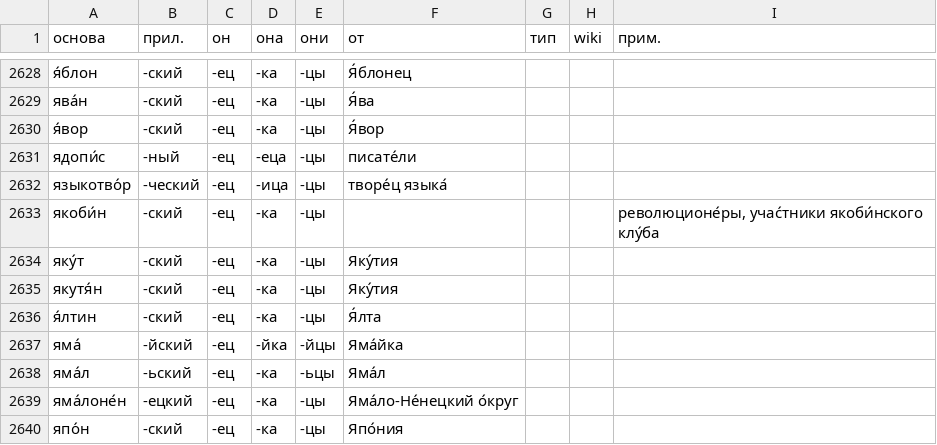
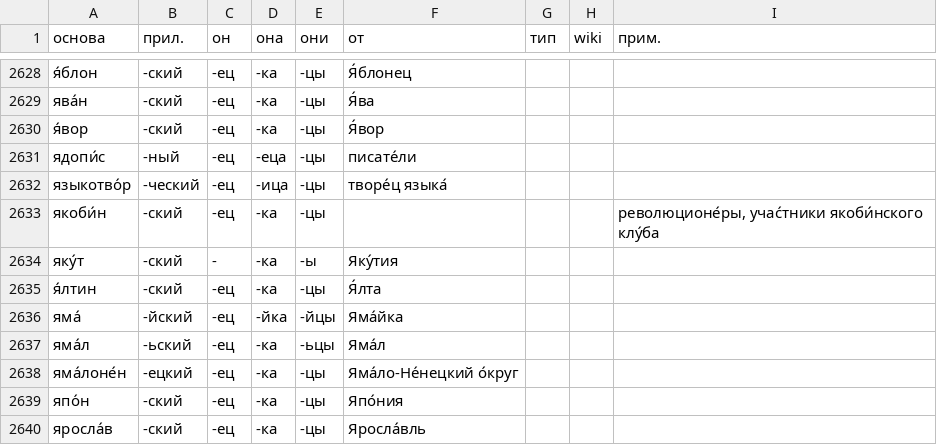
Before and after one commit to bzaar/demonyms, a TSV file: -jets.tsv, drawn as a sheet; only a part is shown, gaps mark what is left out; the shorter side is filled out with more unchanged rows.

Commit message:
якуты

```diff
--- a/-jets.tsv
+++ b/-jets.tsv
@@ -2633,4 +2633,3 @@
 якоби́н	-ский	-ец	-ка	-цы				революционе́ры, учас́тники якоби́нского клу́ба
-яку́т	-ский	-ец	-ка	-цы	Яку́тия			
-якутя́н	-ский	-ец	-ка	-цы	Яку́тия			
+яку́т	-ский	-	-ка	-ы	Яку́тия			
 я́лтин	-ский	-ец	-ка	-цы	Я́лта			
```
